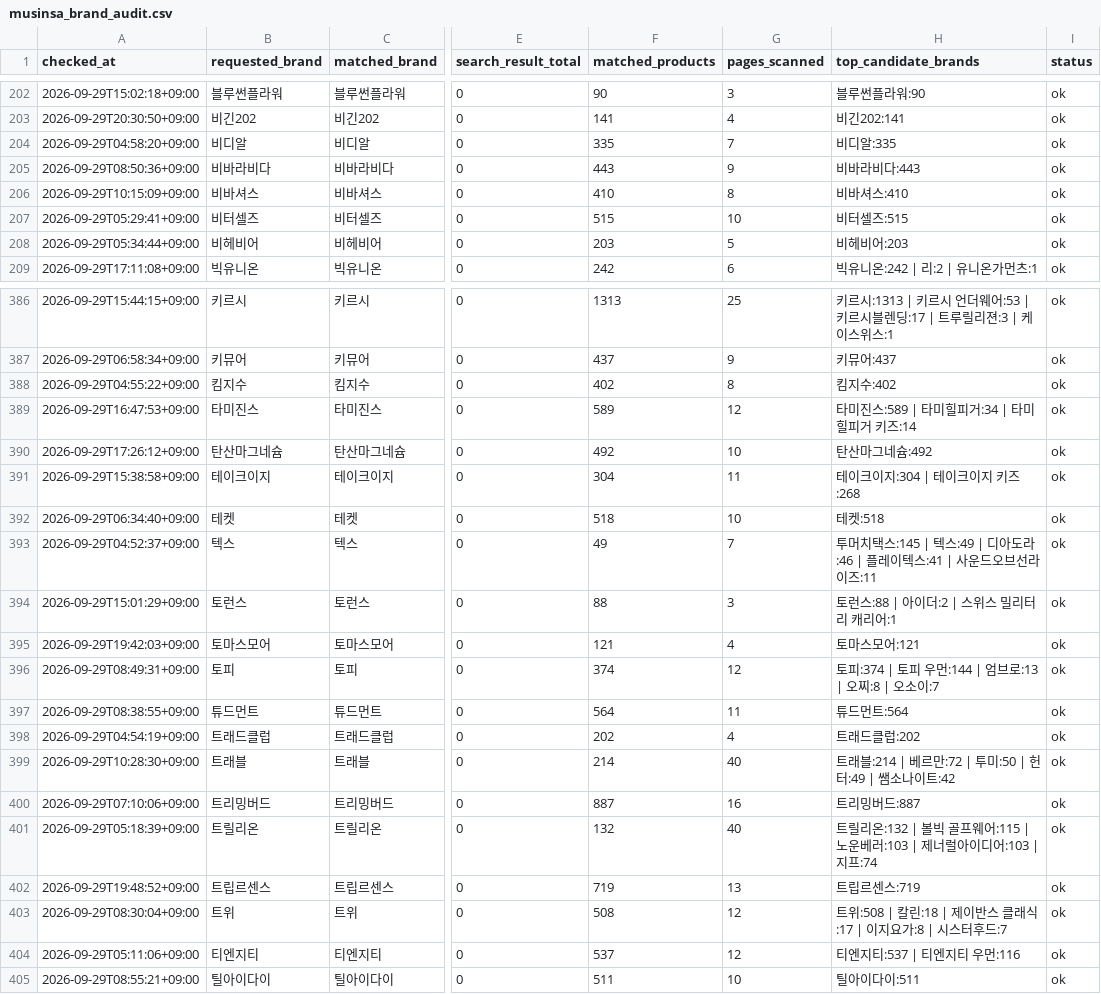
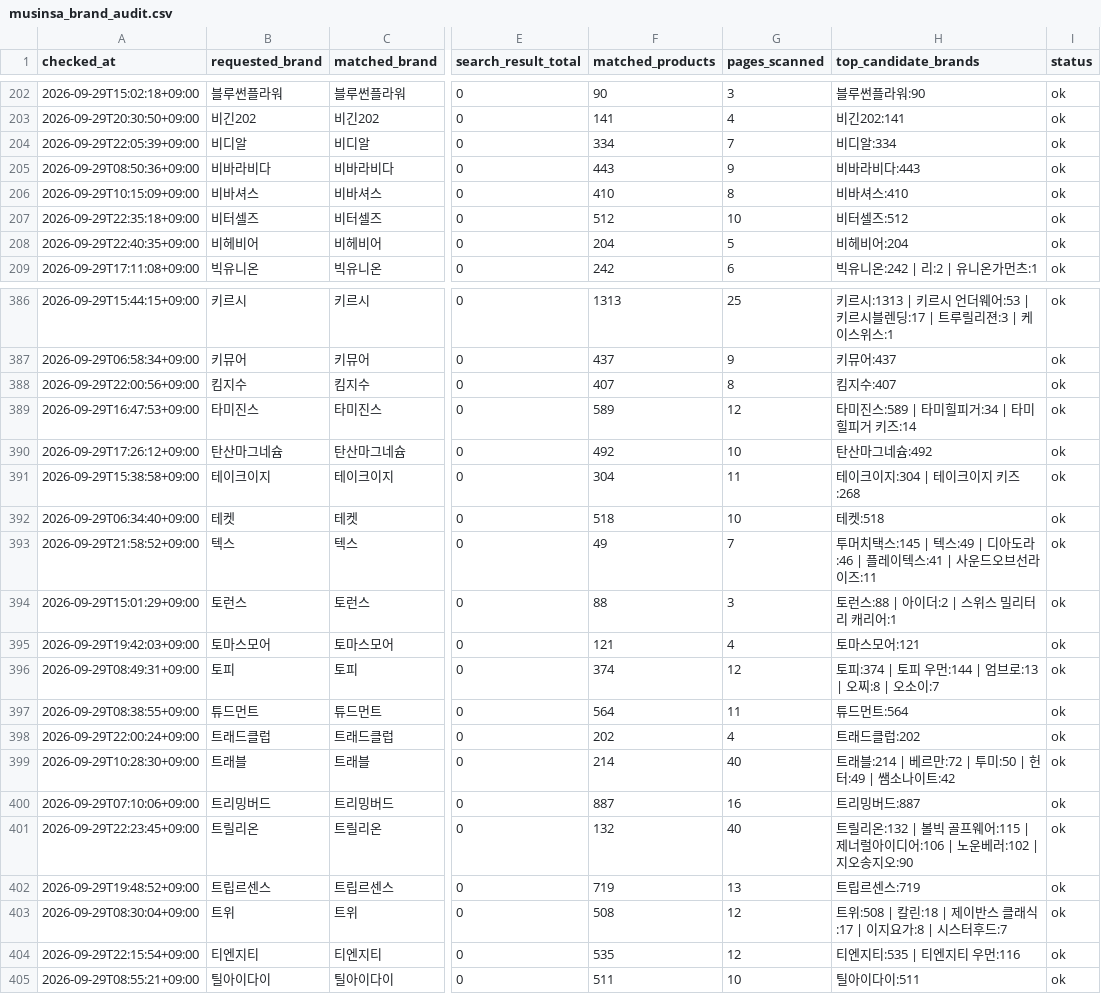
Before and after one commit to kwj-lab/-, a CSV file: musinsa_brand_audit.csv, drawn as a sheet; only a part is shown, gaps mark what is left out; the diff covers the shown part only; the diff names each change by its address in the sheet, - before the commit and + after, or states it on an @@ line.

```diff
--- a/musinsa_brand_audit.csv
+++ b/musinsa_brand_audit.csv
-A204 (checked_at): 2026-09-29T04:58:20+09:00
+A204 (checked_at): 2026-09-29T22:05:39+09:00
-F204 (matched_products): 335
+F204 (matched_products): 334
-H204 (top_candidate_brands): 비디알:335
+H204 (top_candidate_brands): 비디알:334
-A207 (checked_at): 2026-09-29T05:29:41+09:00
+A207 (checked_at): 2026-09-29T22:35:18+09:00
-F207 (matched_products): 515
+F207 (matched_products): 512
-H207 (top_candidate_brands): 비터셀즈:515
+H207 (top_candidate_brands): 비터셀즈:512
-A208 (checked_at): 2026-09-29T05:34:44+09:00
+A208 (checked_at): 2026-09-29T22:40:35+09:00
-F208 (matched_products): 203
+F208 (matched_products): 204
-H208 (top_candidate_brands): 비헤비어:203
+H208 (top_candidate_brands): 비헤비어:204
-A388 (checked_at): 2026-09-29T04:55:22+09:00
+A388 (checked_at): 2026-09-29T22:00:56+09:00
-F388 (matched_products): 402
+F388 (matched_products): 407
-H388 (top_candidate_brands): 킴지수:402
+H388 (top_candidate_brands): 킴지수:407
-A393 (checked_at): 2026-09-29T04:52:37+09:00
+A393 (checked_at): 2026-09-29T21:58:52+09:00
-A398 (checked_at): 2026-09-29T04:54:19+09:00
+A398 (checked_at): 2026-09-29T22:00:24+09:00
-A401 (checked_at): 2026-09-29T05:18:39+09:00
+A401 (checked_at): 2026-09-29T22:23:45+09:00
-H401 (top_candidate_brands): …웨어:115 | 노운베러:103 | 제너럴아이디어:103 | 지프:74
+H401 (top_candidate_brands): …웨어:115 | 제너럴아이디어:106 | 노운베러:102 | 지오송지오:90
-A404 (checked_at): 2026-09-29T05:11:06+09:00
+A404 (checked_at): 2026-09-29T22:15:54+09:00
-F404 (matched_products): 537
+F404 (matched_products): 535
-H404 (top_candidate_brands): 티엔지티:537 | 티엔지티 우먼:116
+H404 (top_candidate_brands): 티엔지티:535 | 티엔지티 우먼:116
```
Also changed, not shown: 105 edited cells elsewhere in this file, 2 other files.
